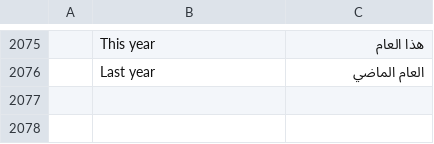
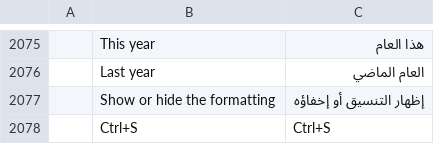
Before and after one commit to dmoghnie/mailcraft, a TSV file: crates/ui-egui/src/i18n/ar.tsv, drawn as a sheet; only a part is shown, gaps mark what is left out; the diff names each change by its address in the sheet, - before the commit and + after, or states it on an @@ line.

```diff
--- a/crates/ui-egui/src/i18n/ar.tsv
+++ b/crates/ui-egui/src/i18n/ar.tsv
+row 2077:  | Show or hide the formatting | إظهار التنسيق أو إخفاؤه
+row 2078:  | Ctrl+S | Ctrl+S
```
Also changed, not shown: crates/ui-egui/src/i18n/fr.tsv, crates/ui-egui/src/i18n/he.tsv, 30 other files.
